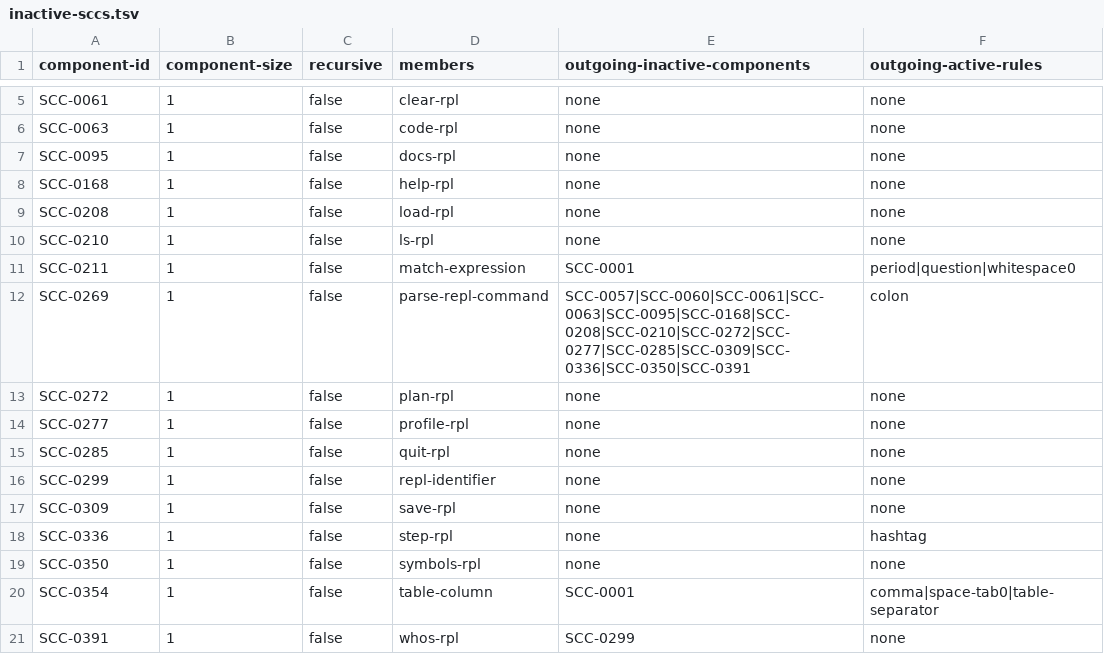
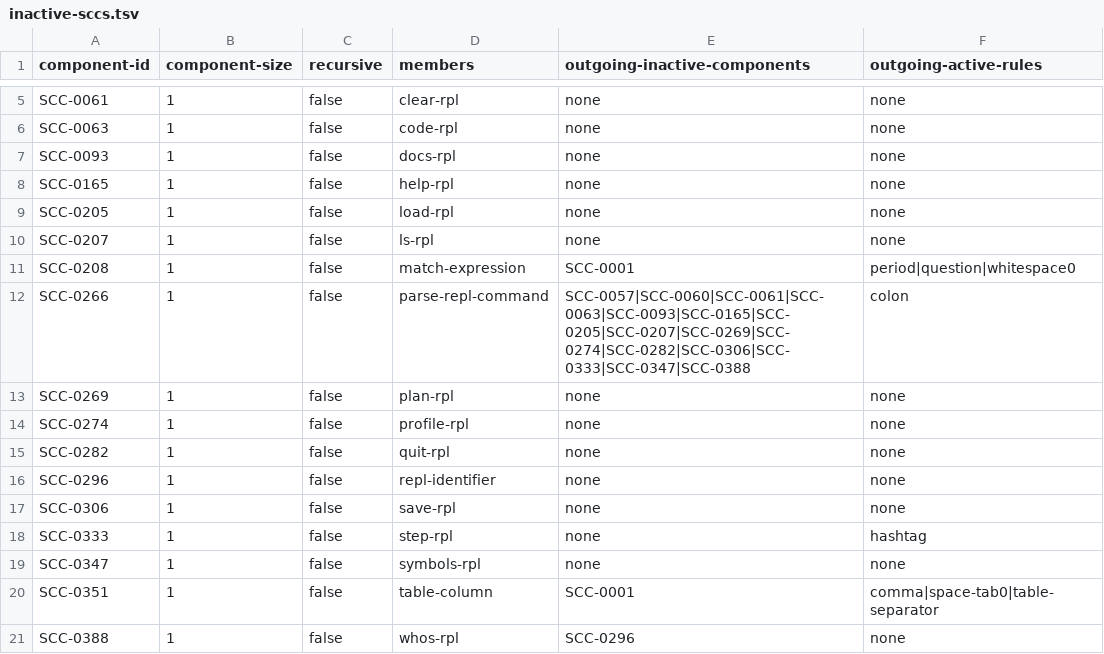
Before and after one commit to mech-lang/mech, a TSV file: docs/design/grammar-audit/inactive-sccs.tsv, drawn as a sheet; only a part is shown, gaps mark what is left out.

```diff
--- a/docs/design/grammar-audit/inactive-sccs.tsv
+++ b/docs/design/grammar-audit/inactive-sccs.tsv
@@ -6,16 +6,16 @@ SCC-0061	1	false	clear-rpl	none	none
 SCC-0063	1	false	code-rpl	none	none
-SCC-0095	1	false	docs-rpl	none	none
-SCC-0168	1	false	help-rpl	none	none
-SCC-0208	1	false	load-rpl	none	none
-SCC-0210	1	false	ls-rpl	none	none
-SCC-0211	1	false	match-expression	SCC-0001	period|question|whitespace0
-SCC-0269	1	false	parse-repl-command	SCC-0057|SCC-0060|SCC-0061|SCC-0063|SCC-0095|SCC-0168|SCC-0208|SCC-0210|SCC-0272|SCC-0277|SCC-0285|SCC-0309|SCC-0336|SCC-0350|SCC-0391	colon
-SCC-0272	1	false	plan-rpl	none	none
-SCC-0277	1	false	profile-rpl	none	none
-SCC-0285	1	false	quit-rpl	none	none
-SCC-0299	1	false	repl-identifier	none	none
-SCC-0309	1	false	save-rpl	none	none
-SCC-0336	1	false	step-rpl	none	hashtag
-SCC-0350	1	false	symbols-rpl	none	none
-SCC-0354	1	false	table-column	SCC-0001	comma|space-tab0|table-separator
-SCC-0391	1	false	whos-rpl	SCC-0299	none
+SCC-0093	1	false	docs-rpl	none	none
+SCC-0165	1	false	help-rpl	none	none
+SCC-0205	1	false	load-rpl	none	none
+SCC-0207	1	false	ls-rpl	none	none
+SCC-0208	1	false	match-expression	SCC-0001	period|question|whitespace0
+SCC-0266	1	false	parse-repl-command	SCC-0057|SCC-0060|SCC-0061|SCC-0063|SCC-0093|SCC-0165|SCC-0205|SCC-0207|SCC-0269|SCC-0274|SCC-0282|SCC-0306|SCC-0333|SCC-0347|SCC-0388	colon
+SCC-0269	1	false	plan-rpl	none	none
+SCC-0274	1	false	profile-rpl	none	none
+SCC-0282	1	false	quit-rpl	none	none
+SCC-0296	1	false	repl-identifier	none	none
+SCC-0306	1	false	save-rpl	none	none
+SCC-0333	1	false	step-rpl	none	hashtag
+SCC-0347	1	false	symbols-rpl	none	none
+SCC-0351	1	false	table-column	SCC-0001	comma|space-tab0|table-separator
+SCC-0388	1	false	whos-rpl	SCC-0296	none
```
Also changed, not shown: docs/design/grammar-audit/canonical-dependencies.tsv, docs/design/grammar-audit/ports.tsv, 10 other files.
